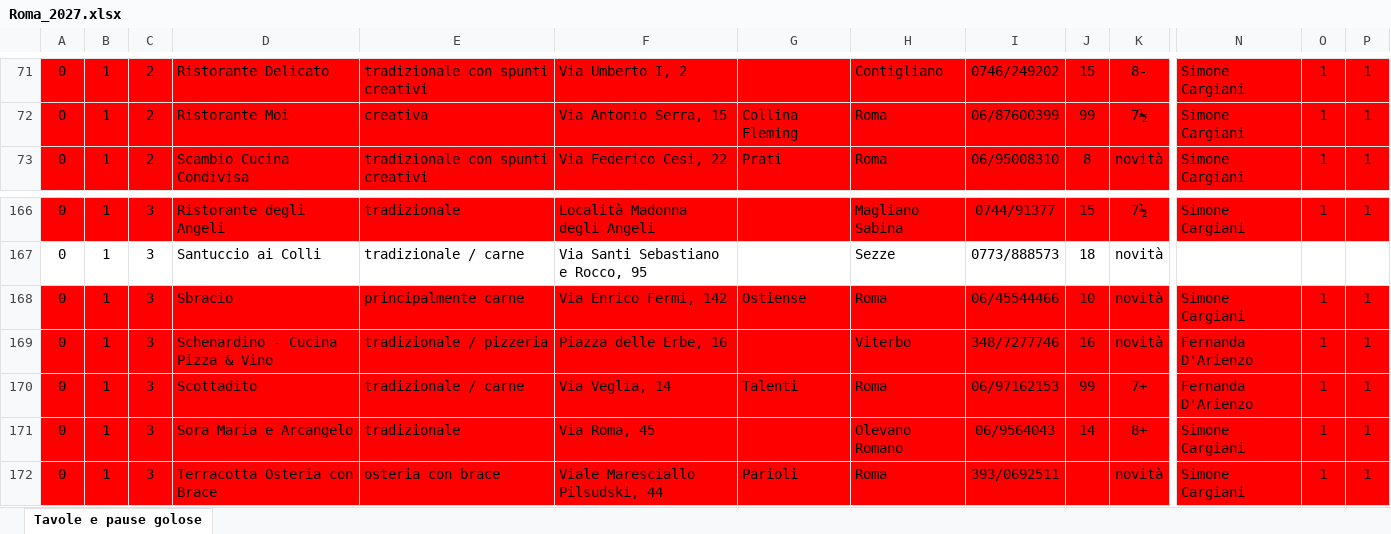
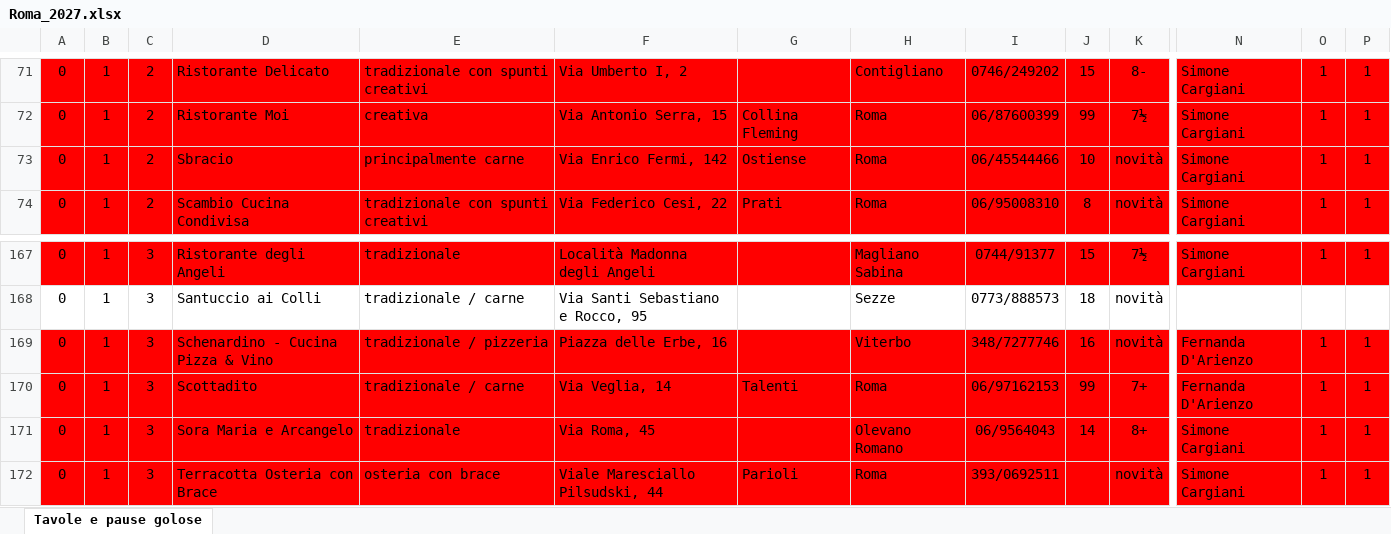
Before and after one commit to pecoraneraeditore/mappa-ristoranti, an Excel workbook: Roma_2027.xlsx, sheet Tavole e pause golose, drawn as a sheet; only a part is shown, gaps mark what is left out; values as stored, in another font and other column widths than the file's, no borders; removed rows and columns are numbered as before the commit, all else as after; rows hold the shown columns only; the diff names each change by its address in the sheet, - before the commit and + after, or states it on an @@ line.

```diff
--- a/Roma_2027.xlsx (sheet Tavole e pause golose)
+++ b/Roma_2027.xlsx (sheet Tavole e pause golose)
+row 73: 0 | 1 | 2 | Sbracio | principalmente carne | Via Enrico Fermi, 142 | Ostiense | Roma | 06/45544466 | 10 | novità | Simone Cargiani | 1 | 1
-row 168: 0 | 1 | 3 | Sbracio | principalmente carne | Via Enrico Fermi, 142 | Ostiense | Roma | 06/45544466 | 10 | novità | Simone Cargiani | 1 | 1
```
Also changed, not shown: formulas that keep their value, Milano_2027.xlsx, Torino_2027.xlsx, 3 other files.
